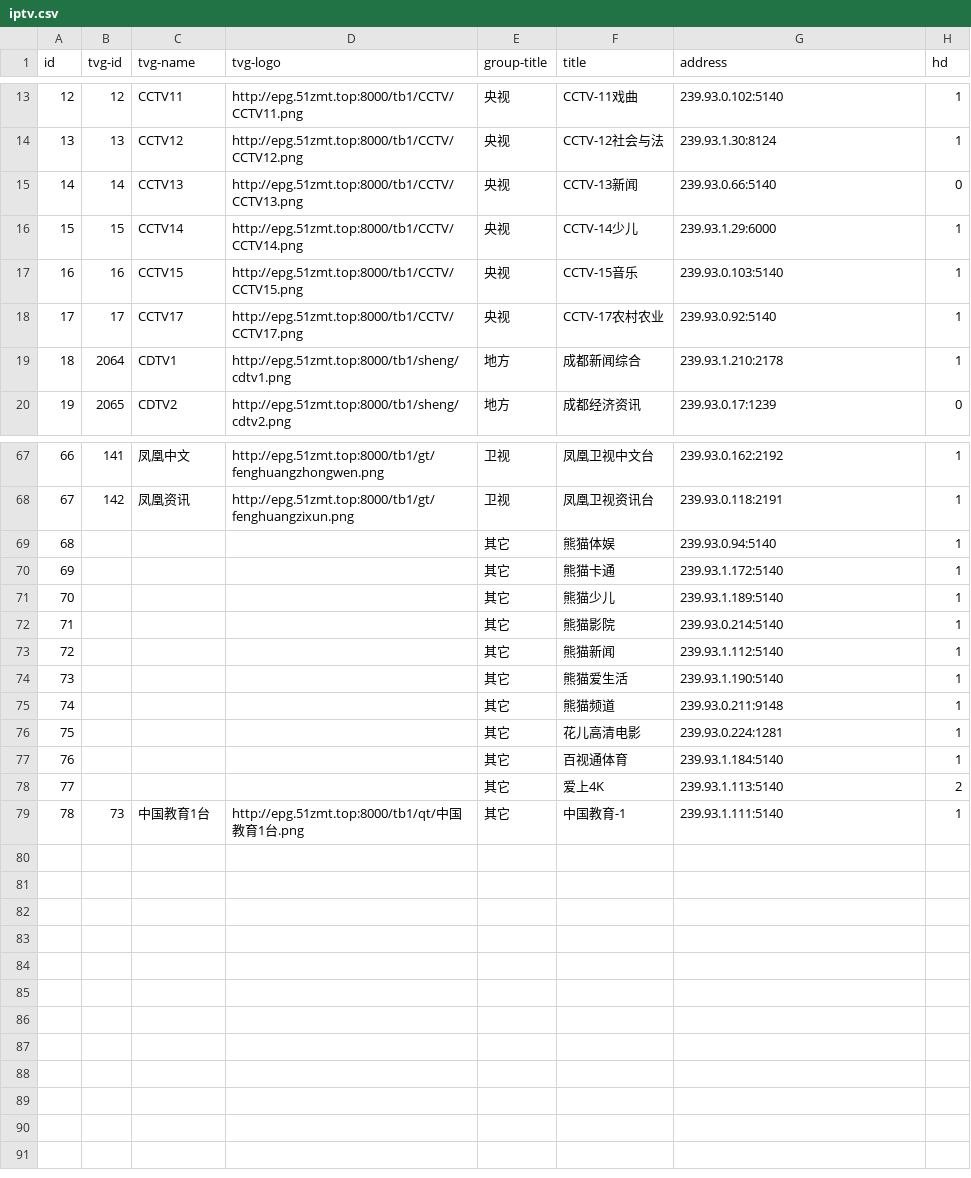
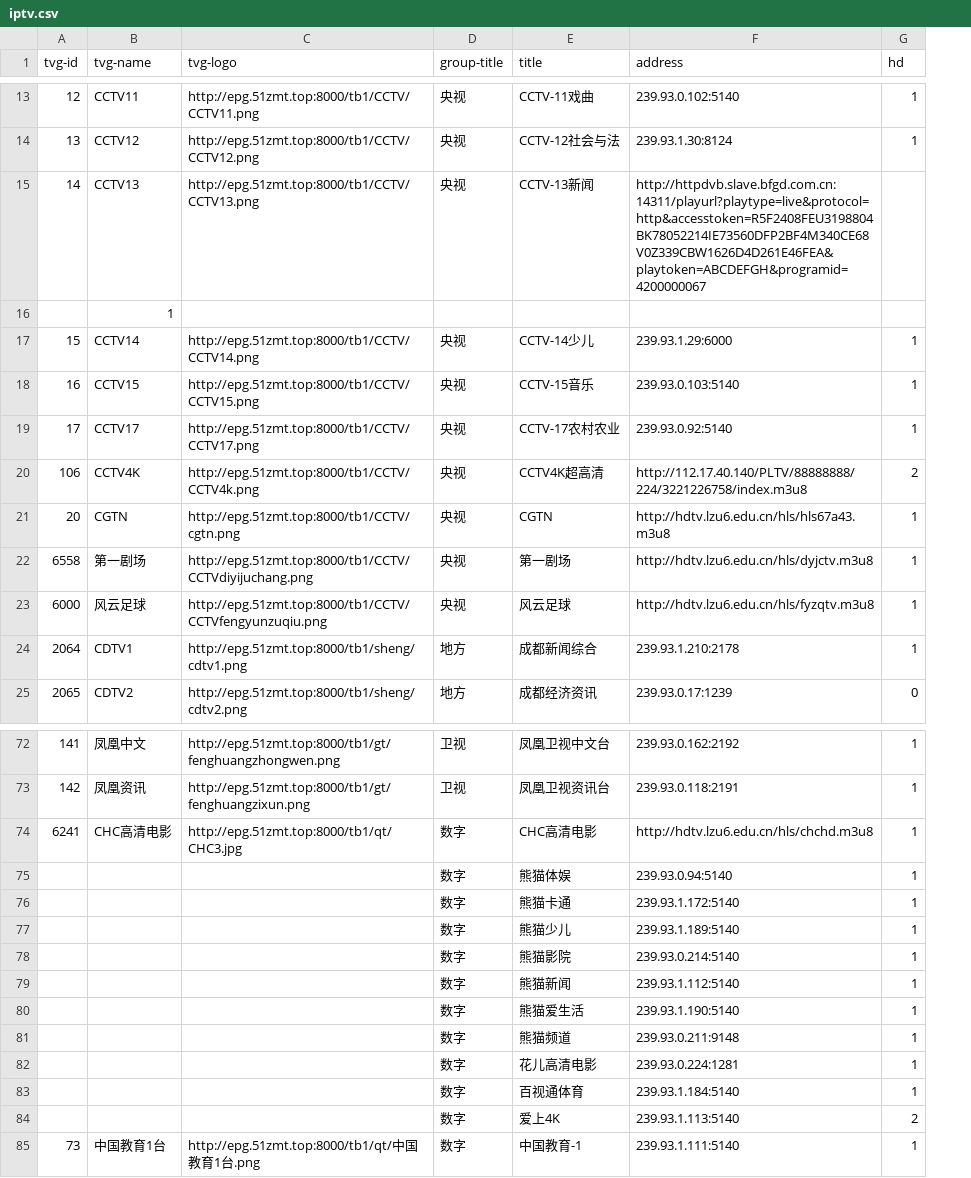
Before and after one commit to jqjiang819/public, a CSV file: data/iptv.csv, drawn as a sheet; only a part is shown, gaps mark what is left out; removed rows and columns are numbered as before the commit, all else as after; the diff names each change by its address in the sheet, - before the commit and + after, or states it on an @@ line.

Commit message:
add channels

```diff
--- a/data/iptv.csv
+++ b/data/iptv.csv
-column A (id), rows 13-20: 12 | 13 | 14 | 15 | 16 | 17 | 18 | 19; rows 67-79: 66 | 67 | 68 | 69 | 70 | 71 | 72 | 73 | 74 | 75 | 76 | 77 | 78
-F15 (address): 239.93.0.66:5140
+F15 (address): http://httpdvb.slave.bfgd.com.cn:14311/playurl?playtype=live&protocol=http&accesstoken=R5F2408FEU3198804BK78052214IE73560DFP2BF4M340CE68V0Z339CBW1626D4D261E46FEA&playtoken=ABCDEFGH&programid=4200000067
-G15 (hd): 0
+G15 (hd): (empty)
+row 16:  | 1
+row 20: 106 | CCTV4K | http://epg.51zmt.top:8000/tb1/CCTV/CCTV4k.png | 央视 | CCTV4K超高清 | http://112.17.40.140/PLTV/88888888/224/3221226758/index.m3u8 | 2
+row 21: 20 | CGTN | http://epg.51zmt.top:8000/tb1/CCTV/cgtn.png | 央视 | CGTN | http://hdtv.lzu6.edu.cn/hls/hls67a43.m3u8 | 1
+row 22: 6558 | 第一剧场 | http://epg.51zmt.top:8000/tb1/CCTV/CCTVdiyijuchang.png | 央视 | 第一剧场 | http://hdtv.lzu6.edu.cn/hls/dyjctv.m3u8 | 1
+row 23: 6000 | 风云足球 | http://epg.51zmt.top:8000/tb1/CCTV/CCTVfengyunzuqiu.png | 央视 | 风云足球 | http://hdtv.lzu6.edu.cn/hls/fyzqtv.m3u8 | 1
+row 74: 6241 | CHC高清电影 | http://epg.51zmt.top:8000/tb1/qt/CHC3.jpg | 数字 | CHC高清电影 | http://hdtv.lzu6.edu.cn/hls/chchd.m3u8 | 1
-D75:D85 (group-title): 其它
+D75:D85 (group-title): 数字
```
